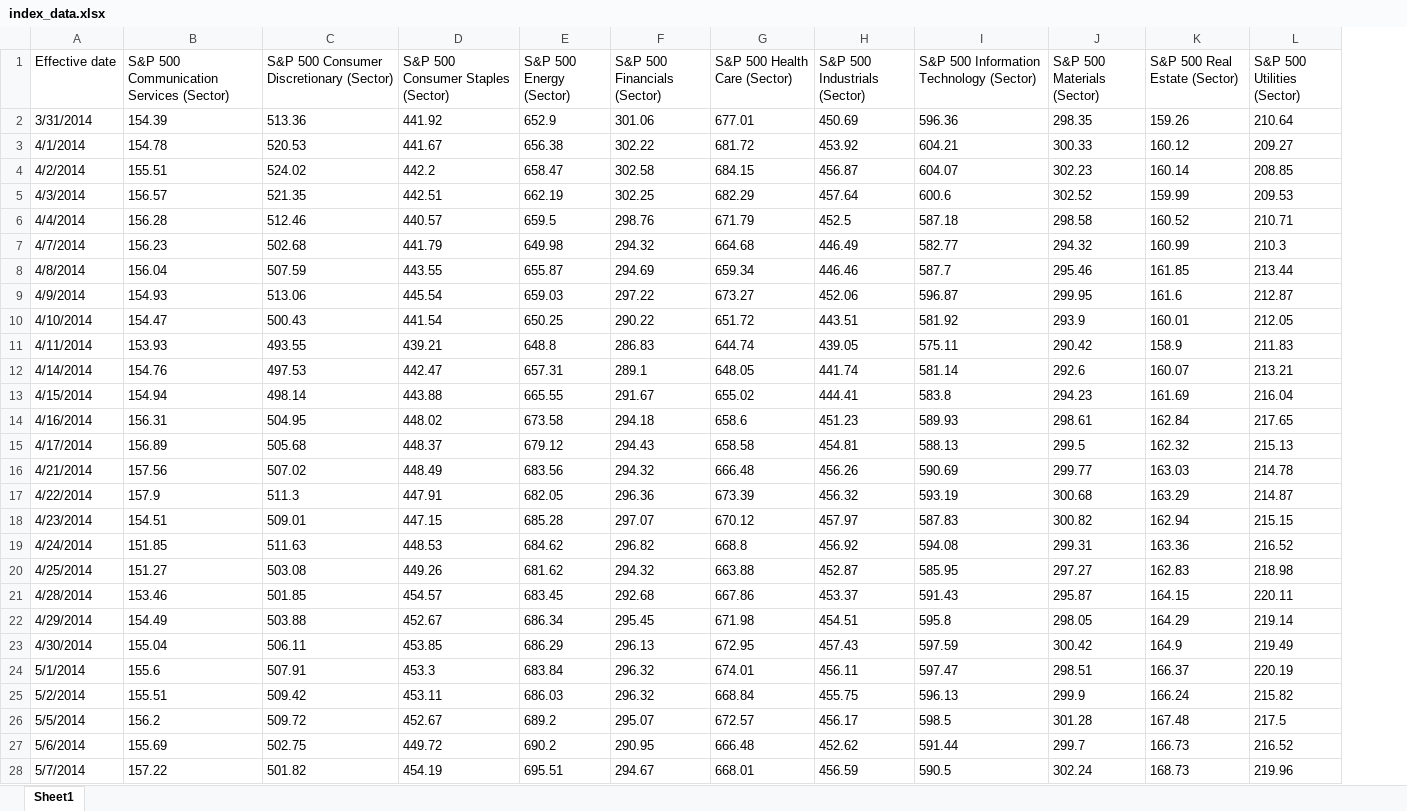
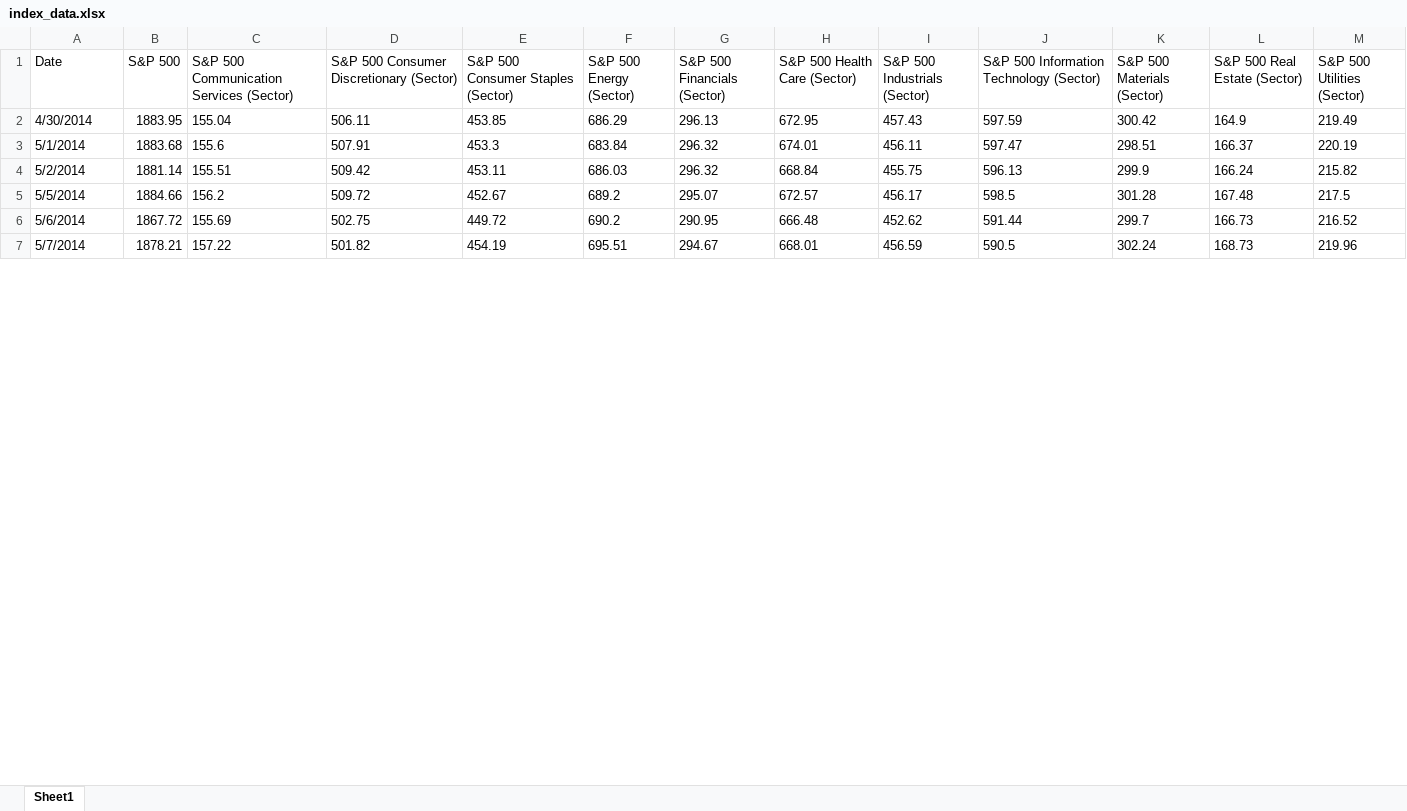
Before and after one commit to Raejvich/thesismodel, an Excel workbook: input/index_data.xlsx, sheet Sheet1, drawn as a sheet; only a part is shown; values as stored, in another font and other column widths than the file's, no borders; removed rows and columns are numbered as before the commit, all else as after; the diff names each change by its address in the sheet, - before the commit and + after, or states it on an @@ line.

Commit message:
data cleaning and model building

```diff
--- a/input/index_data.xlsx (sheet Sheet1)
+++ b/input/index_data.xlsx (sheet Sheet1)
+column B (S&P 500), rows 2-7: 1883.95 | 1883.68 | 1881.14 | 1884.66 | 1867.72 | 1878.21
-A1: Effective date
+A1: Date
-row 2: 3/31/2014 | 154.39 | 513.36 | 441.92 | 652.9 | 301.06 | 677.01 | 450.69 | 596.36 | 298.35 | 159.26 | 210.64
-row 3: 4/1/2014 | 154.78 | 520.53 | 441.67 | 656.38 | 302.22 | 681.72 | 453.92 | 604.21 | 300.33 | 160.12 | 209.27
-row 4: 4/2/2014 | 155.51 | 524.02 | 442.2 | 658.47 | 302.58 | 684.15 | 456.87 | 604.07 | 302.23 | 160.14 | 208.85
-row 5: 4/3/2014 | 156.57 | 521.35 | 442.51 | 662.19 | 302.25 | 682.29 | 457.64 | 600.6 | 302.52 | 159.99 | 209.53
-row 6: 4/4/2014 | 156.28 | 512.46 | 440.57 | 659.5 | 298.76 | 671.79 | 452.5 | 587.18 | 298.58 | 160.52 | 210.71
-row 7: 4/7/2014 | 156.23 | 502.68 | 441.79 | 649.98 | 294.32 | 664.68 | 446.49 | 582.77 | 294.32 | 160.99 | 210.3
-row 8: 4/8/2014 | 156.04 | 507.59 | 443.55 | 655.87 | 294.69 | 659.34 | 446.46 | 587.7 | 295.46 | 161.85 | 213.44
-row 9: 4/9/2014 | 154.93 | 513.06 | 445.54 | 659.03 | 297.22 | 673.27 | 452.06 | 596.87 | 299.95 | 161.6 | 212.87
-row 10: 4/10/2014 | 154.47 | 500.43 | 441.54 | 650.25 | 290.22 | 651.72 | 443.51 | 581.92 | 293.9 | 160.01 | 212.05
-row 11: 4/11/2014 | 153.93 | 493.55 | 439.21 | 648.8 | 286.83 | 644.74 | 439.05 | 575.11 | 290.42 | 158.9 | 211.83
-row 12: 4/14/2014 | 154.76 | 497.53 | 442.47 | 657.31 | 289.1 | 648.05 | 441.74 | 581.14 | 292.6 | 160.07 | 213.21
-row 13: 4/15/2014 | 154.94 | 498.14 | 443.88 | 665.55 | 291.67 | 655.02 | 444.41 | 583.8 | 294.23 | 161.69 | 216.04
-row 14: 4/16/2014 | 156.31 | 504.95 | 448.02 | 673.58 | 294.18 | 658.6 | 451.23 | 589.93 | 298.61 | 162.84 | 217.65
-row 15: 4/17/2014 | 156.89 | 505.68 | 448.37 | 679.12 | 294.43 | 658.58 | 454.81 | 588.13 | 299.5 | 162.32 | 215.13
-row 16: 4/21/2014 | 157.56 | 507.02 | 448.49 | 683.56 | 294.32 | 666.48 | 456.26 | 590.69 | 299.77 | 163.03 | 214.78
-row 17: 4/22/2014 | 157.9 | 511.3 | 447.91 | 682.05 | 296.36 | 673.39 | 456.32 | 593.19 | 300.68 | 163.29 | 214.87
-row 18: 4/23/2014 | 154.51 | 509.01 | 447.15 | 685.28 | 297.07 | 670.12 | 457.97 | 587.83 | 300.82 | 162.94 | 215.15
-row 19: 4/24/2014 | 151.85 | 511.63 | 448.53 | 684.62 | 296.82 | 668.8 | 456.92 | 594.08 | 299.31 | 163.36 | 216.52
-row 20: 4/25/2014 | 151.27 | 503.08 | 449.26 | 681.62 | 294.32 | 663.88 | 452.87 | 585.95 | 297.27 | 162.83 | 218.98
-row 21: 4/28/2014 | 153.46 | 501.85 | 454.57 | 683.45 | 292.68 | 667.86 | 453.37 | 591.43 | 295.87 | 164.15 | 220.11
-row 22: 4/29/2014 | 154.49 | 503.88 | 452.67 | 686.34 | 295.45 | 671.98 | 454.51 | 595.8 | 298.05 | 164.29 | 219.14
```
Also changed, not shown: 6 other files.
